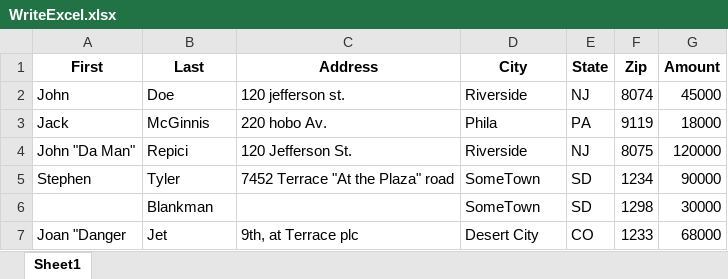
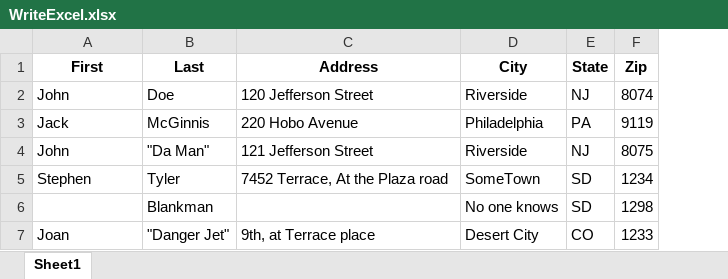
Before and after one commit to abphilip-resources/DO-CI-1, an Excel workbook: Python/Automation/Excel/data/read/WriteExcel.xlsx, sheet Sheet1, drawn as a sheet; values as stored, in another font and other column widths than the file's, no borders; the diff names each change by its address in the sheet, - before the commit and + after, or states it on an @@ line.

```diff
--- a/Python/Automation/Excel/data/read/WriteExcel.xlsx (sheet Sheet1)
+++ b/Python/Automation/Excel/data/read/WriteExcel.xlsx (sheet Sheet1)
-column G (Amount), rows 2-7: 45000 | 18000 | 120000 | 90000 | 30000 | 68000
-C2 (Address): 120 jefferson st.
+C2 (Address): 120 Jefferson Street
-C3 (Address): 220 hobo Av.
+C3 (Address): 220 Hobo Avenue
-D3 (City): Phila
+D3 (City): Philadelphia
-A4 (First): John "Da Man"
+A4 (First): John
-B4 (Last): Repici
+B4 (Last): "Da Man"
-C4 (Address): 120 Jefferson St.
+C4 (Address): 121 Jefferson Street
-C5 (Address): 7452 Terrace "At the Plaza" road
+C5 (Address): 7452 Terrace, At the Plaza road
-D6 (City): SomeTown
+D6 (City): No one knows
-A7 (First): Joan "Danger
+A7 (First): Joan
-B7 (Last): Jet
+B7 (Last): "Danger Jet"
-C7 (Address): 9th, at Terrace plc
+C7 (Address): 9th, at Terrace place
```
Also changed, not shown: 2 other files.
